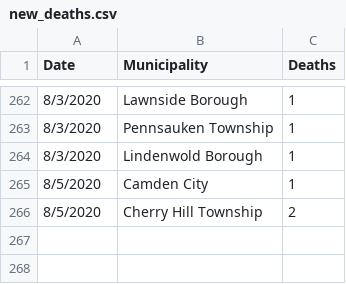
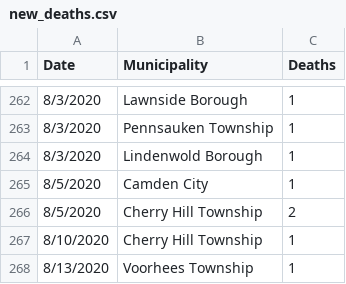
Before and after one commit to eloracm/camden-county-covid, a CSV file: new_deaths.csv, drawn as a sheet; only a part is shown, gaps mark what is left out; the diff names each change by its address in the sheet, - before the commit and + after, or states it on an @@ line.

```diff
--- a/new_deaths.csv
+++ b/new_deaths.csv
+row 267: 8/10/2020 | Cherry Hill Township | 1
+row 268: 8/13/2020 | Voorhees Township | 1
```
Also changed, not shown: new_cases.csv, total_confirmed.csv, 1 other file.
